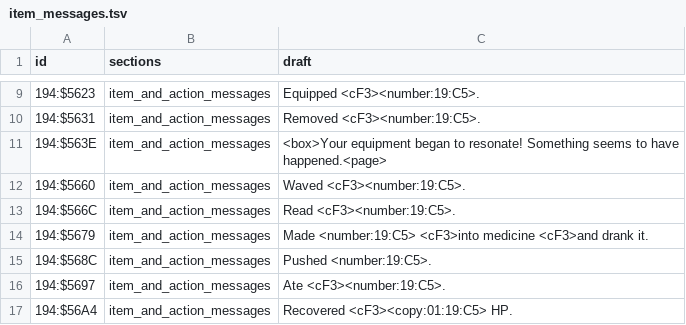
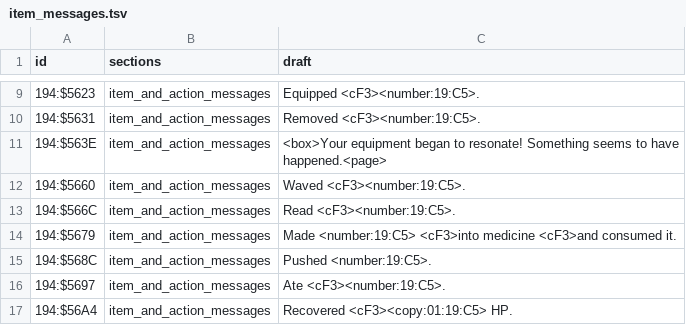
Before and after one commit to joey-astrologo/Shiren-GB2-Magic-Castle-of-the-Desert, a TSV file: script/drafts/item_messages.tsv, drawn as a sheet; only a part is shown, gaps mark what is left out.

```diff
--- a/script/drafts/item_messages.tsv
+++ b/script/drafts/item_messages.tsv
@@ -13,3 +13,3 @@ id	sections	draft
 194:$566C	item_and_action_messages	Read <cF3><number:19:C5>.
-194:$5679	item_and_action_messages	Made <number:19:C5> <cF3>into medicine <cF3>and drank it.
+194:$5679	item_and_action_messages	Made <number:19:C5> <cF3>into medicine <cF3>and consumed it.
 194:$568C	item_and_action_messages	Pushed <number:19:C5>.
```
Also changed, not shown: script/drafts/prose.tsv, script/editing/prose.tsv, 34 other files.
